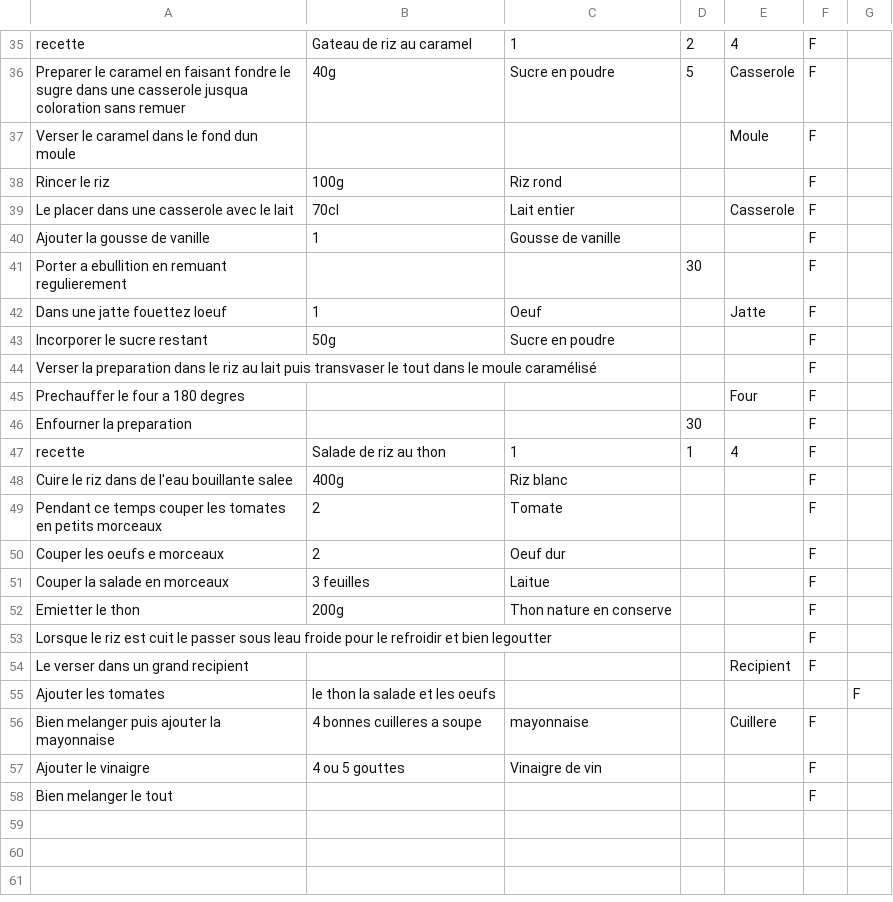
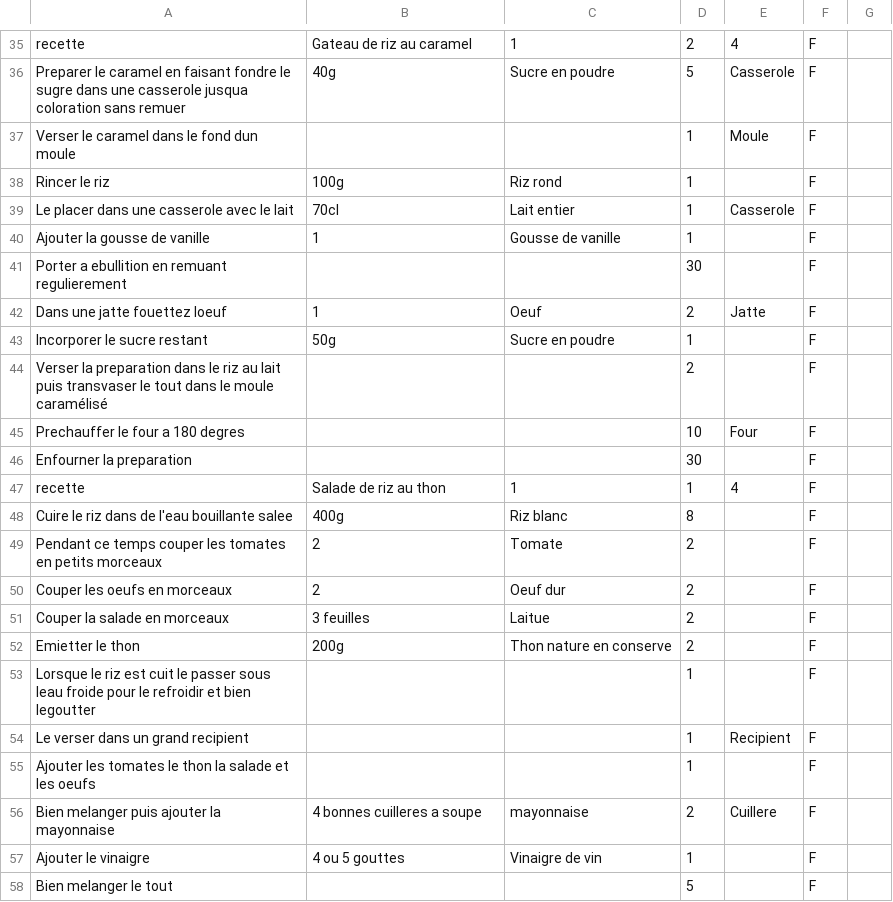
Before and after one commit to Oceane31/Projet_Culinaire, a CSV file: risotto.csv, drawn as a sheet; only a part is shown, gaps mark what is left out; the diff covers the shown part only.

Commit message:
Ajout2 de recettes dans le fichier xml

```diff
--- a/risotto.csv
+++ b/risotto.csv
@@ -36,23 +36,23 @@ recette,Gateau de riz au caramel,1,2,4,F
 Preparer le caramel en faisant fondre le sugre dans une casserole jusqua coloration sans remuer,40g,Sucre en poudre,5,Casserole,F
-Verser le caramel dans le fond dun moule,,,,Moule,F
-Rincer le riz,100g,Riz rond,,,F
-Le placer dans une casserole avec le lait,70cl,Lait entier,,Casserole,F
-Ajouter la gousse de vanille,1,Gousse de vanille,,,F
+Verser le caramel dans le fond dun moule,,,1,Moule,F
+Rincer le riz,100g,Riz rond,1,,F
+Le placer dans une casserole avec le lait,70cl,Lait entier,1,Casserole,F
+Ajouter la gousse de vanille,1,Gousse de vanille,1,,F
 Porter a ebullition en remuant regulierement,,,30,,F
-Dans une jatte fouettez loeuf,1,Oeuf,,Jatte,F
-Incorporer le sucre restant,50g,Sucre en poudre,,,F
-Verser la preparation dans le riz au lait puis transvaser le tout dans le moule caramélisé,,,,,F
-Prechauffer le four a 180 degres,,,,Four,F
+Dans une jatte fouettez loeuf,1,Oeuf,2,Jatte,F
+Incorporer le sucre restant,50g,Sucre en poudre,1,,F
+Verser la preparation dans le riz au lait puis transvaser le tout dans le moule caramélisé,,,2,,F
+Prechauffer le four a 180 degres,,,10,Four,F
 Enfourner la preparation,,,30,,F
 recette,Salade de riz au thon,1,1,4,F
-Cuire le riz dans de l'eau bouillante salee,400g,Riz blanc,,,F
-Pendant ce temps couper les tomates en petits morceaux,2,Tomate,,,F
-Couper les oeufs e morceaux,2,Oeuf dur,,,F
-Couper la salade en morceaux,3 feuilles,Laitue,,,F
-Emietter le thon,200g,Thon nature en conserve,,,F
-Lorsque le riz est cuit le passer sous leau froide pour le refroidir et bien legoutter,,,,,F
-Le verser dans un grand recipient,,,,Recipient,F
-Ajouter les tomates, le thon la salade et les oeufs,,,,,F
-Bien melanger puis ajouter la mayonnaise,4 bonnes cuilleres a soupe,mayonnaise,,Cuillere,F
-Ajouter le vinaigre, 4 ou 5 gouttes,Vinaigre de vin,,,F
-Bien melanger le tout,,,,,F
+Cuire le riz dans de l'eau bouillante salee,400g,Riz blanc,8,,F
+Pendant ce temps couper les tomates en petits morceaux,2,Tomate,2,,F
+Couper les oeufs en morceaux,2,Oeuf dur,2,,F
+Couper la salade en morceaux,3 feuilles,Laitue,2,,F
+Emietter le thon,200g,Thon nature en conserve,2,,F
+Lorsque le riz est cuit le passer sous leau froide pour le refroidir et bien legoutter,,,1,,F
+Le verser dans un grand recipient,,,1,Recipient,F
+Ajouter les tomates le thon la salade et les oeufs,,,1,,F
+Bien melanger puis ajouter la mayonnaise,4 bonnes cuilleres a soupe,mayonnaise,2,Cuillere,F
+Ajouter le vinaigre, 4 ou 5 gouttes,Vinaigre de vin,1,,F
+Bien melanger le tout,,,5,,F
```
Also changed, not shown: 2 added rows, 2 removed rows and 26 edited cells elsewhere in this file.
